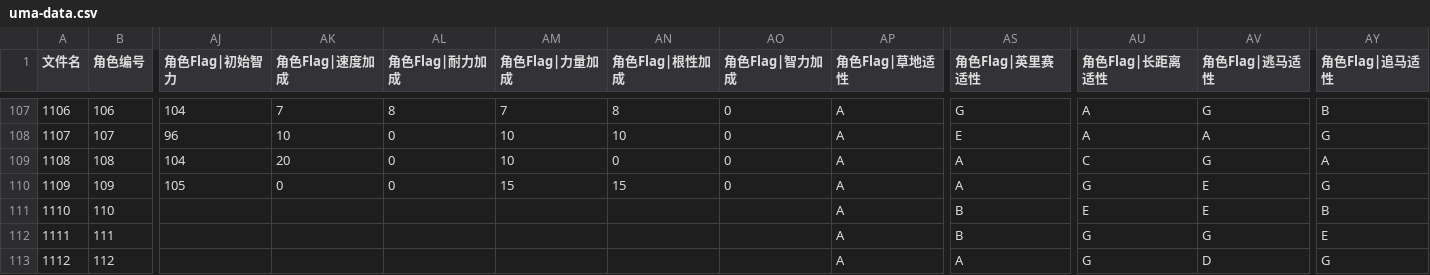
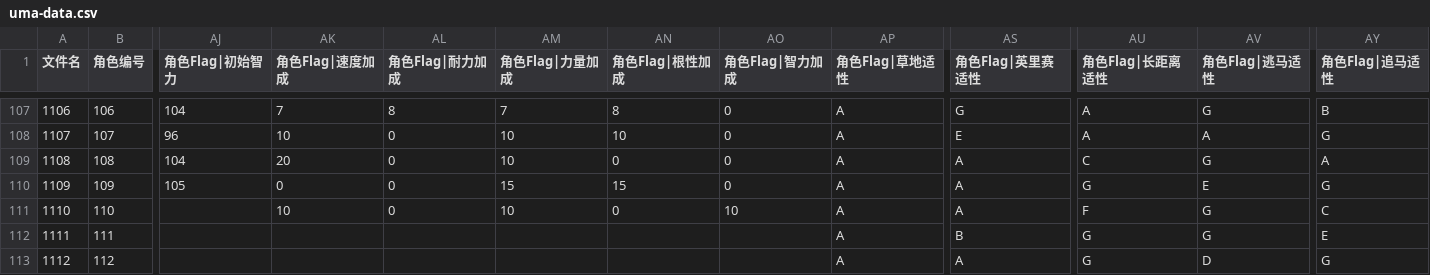
Before and after one commit to yikisi/2, a CSV file: tools/uma/uma-data.csv, drawn as a sheet; only a part is shown, gaps mark what is left out; the diff names each change by its address in the sheet, - before the commit and + after, or states it on an @@ line.

```diff
--- a/tools/uma/uma-data.csv
+++ b/tools/uma/uma-data.csv
-AK111 (角色Flag|速度加成): (empty)
+AK111 (角色Flag|速度加成): 10
-AL111 (角色Flag|耐力加成): (empty)
+AL111 (角色Flag|耐力加成): 0
-AM111 (角色Flag|力量加成): (empty)
+AM111 (角色Flag|力量加成): 10
-AN111 (角色Flag|根性加成): (empty)
+AN111 (角色Flag|根性加成): 0
-AO111 (角色Flag|智力加成): (empty)
+AO111 (角色Flag|智力加成): 10
-AS111 (角色Flag|英里赛适性): B
+AS111 (角色Flag|英里赛适性): A
-AU111 (角色Flag|长距离适性): E
+AU111 (角色Flag|长距离适性): F
-AV111 (角色Flag|逃马适性): E
+AV111 (角色Flag|逃马适性): G
-AY111 (角色Flag|追马适性): B
+AY111 (角色Flag|追马适性): C
```
Also changed, not shown: 6 other files.
